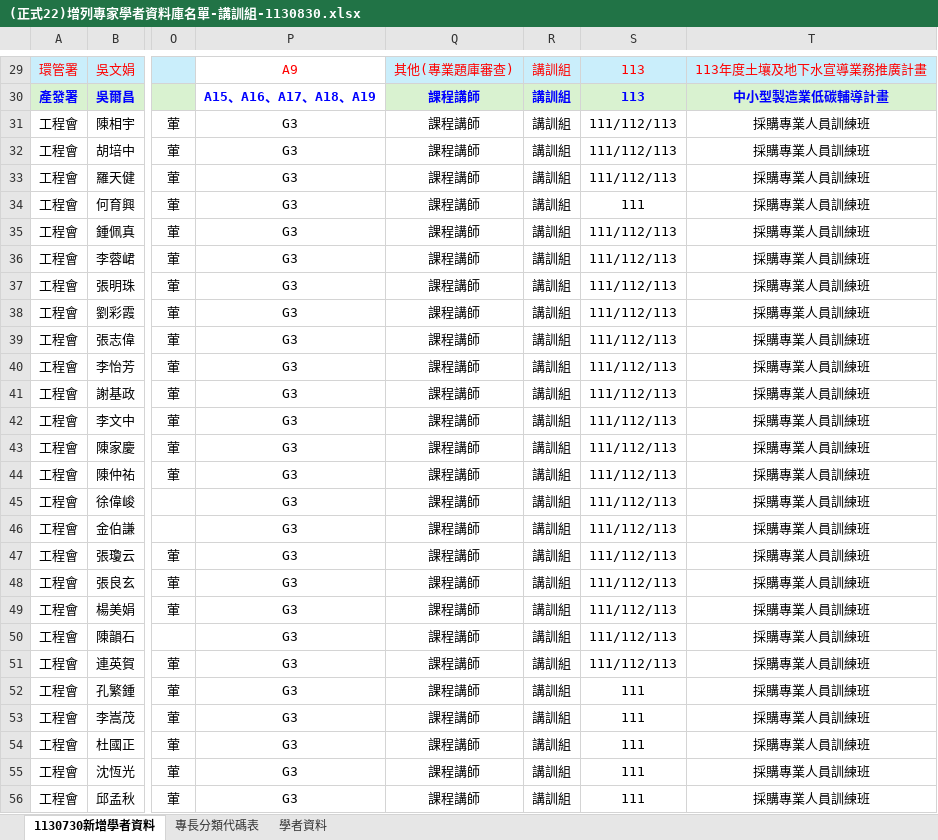
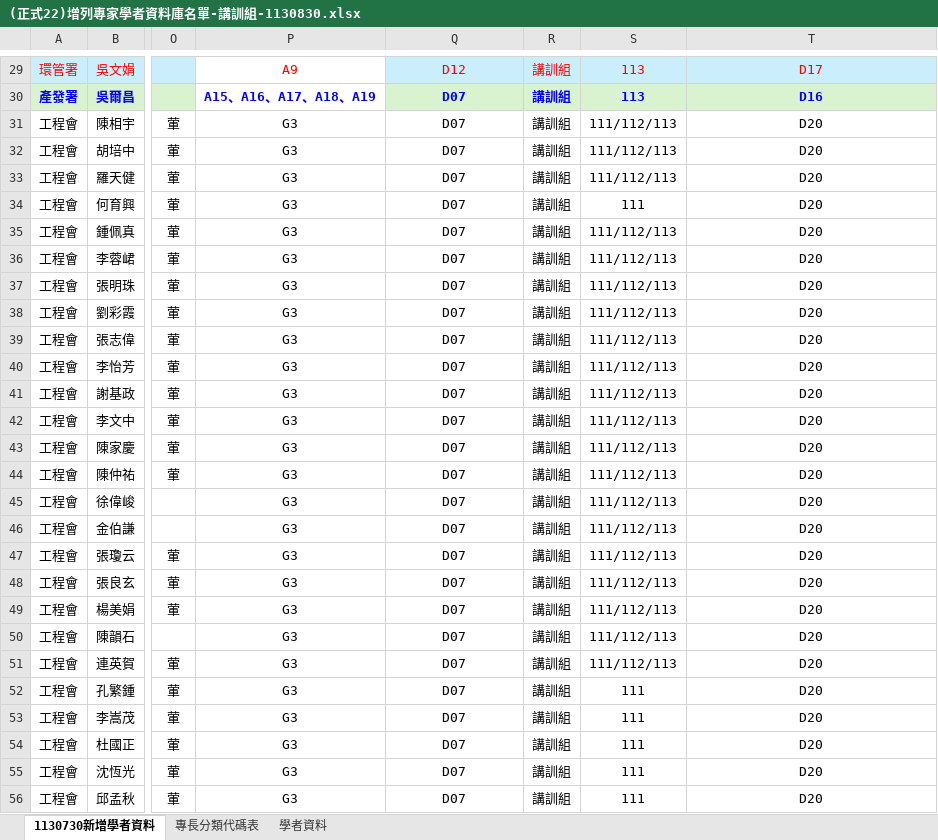
Before and after one commit to ITFtis/Esdms, an Excel workbook: Docs/需求/範本匯入紀錄/(正式22)增列專家學者資料庫名單-講訓組-1130830.xlsx, sheet 1130730新增學者資料, drawn as a sheet; only a part is shown, gaps mark what is left out; values as stored, in another font and other column widths than the file's, no borders; conditional formats not drawn; the diff covers the shown part only; the diff names each change by its address in the sheet, - before the commit and + after, or states it on an @@ line.

```diff
--- a/Docs/需求/範本匯入紀錄/(正式22)增列專家學者資料庫名單-講訓組-1130830.xlsx (sheet 1130730新增學者資料)
+++ b/Docs/需求/範本匯入紀錄/(正式22)增列專家學者資料庫名單-講訓組-1130830.xlsx (sheet 1130730新增學者資料)
-Q29: 其他(專業題庫審查)
+Q29: D12
-T29: 113年度土壤及地下水宣導業務推廣計畫
+T29: D17
-Q30:Q56: 課程講師
+Q30:Q56: D07
-T30: 中小型製造業低碳輔導計畫
+T30: D16
-T31:T56: 採購專業人員訓練班
+T31:T56: D20
```
Also changed, not shown: 293 edited cells elsewhere in this sheet.
